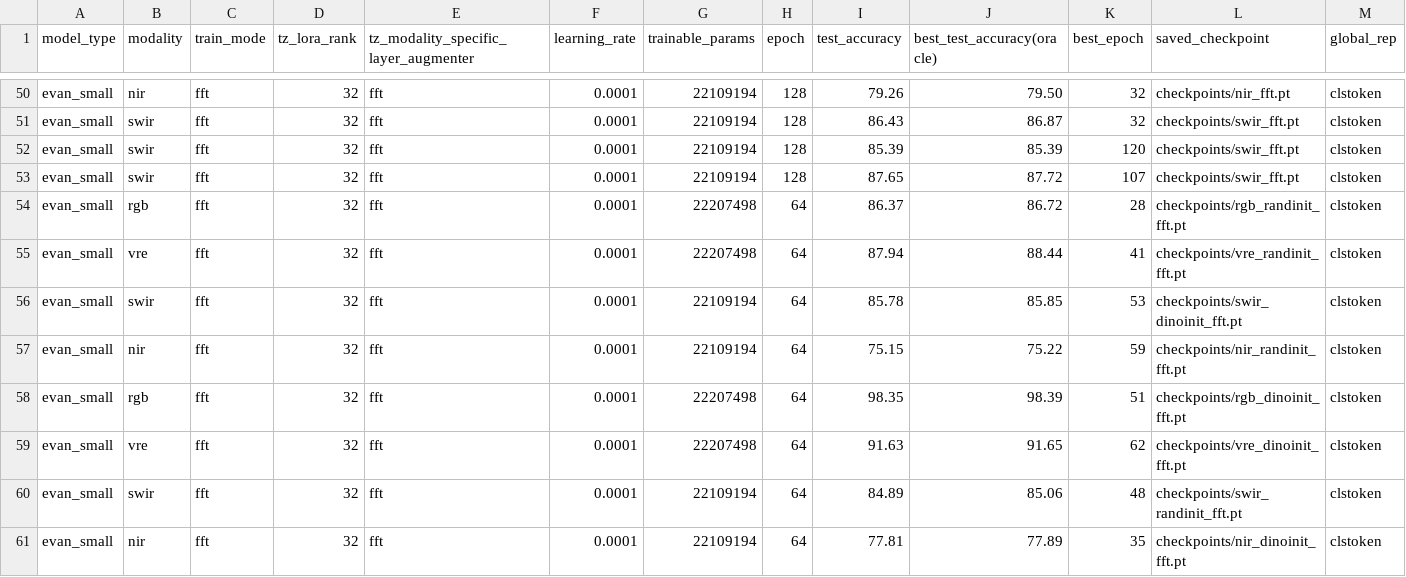
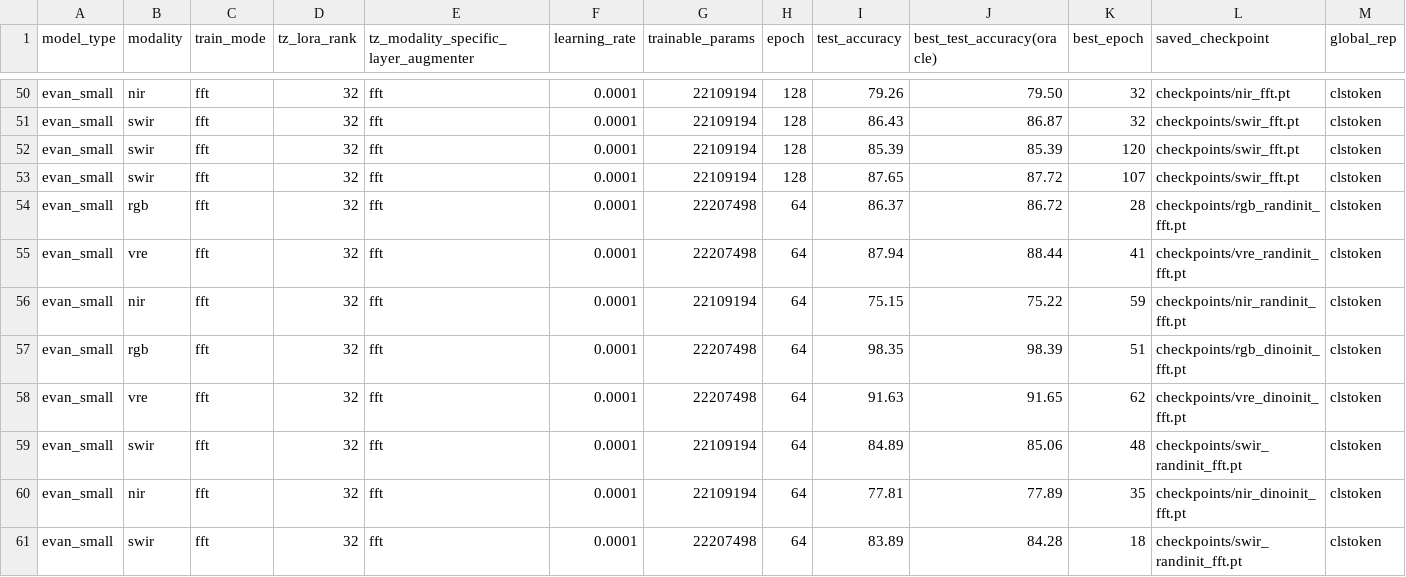
Before and after one commit to timgzhou/ever-changing-modality, a CSV file: res/train_stage0.csv, drawn as a sheet; only a part is shown, gaps mark what is left out; the shorter side is filled out with more unchanged rows; the diff names each change by its address in the sheet, - before the commit and + after, or states it on an @@ line.

Commit message:
delete duplicate baseline in train_stage0

```diff
--- a/res/train_stage0.csv
+++ b/res/train_stage0.csv
-row 56: evan_small | swir | fft | 32 | fft | 0.0001 | 22109194 | 64 | 85.78 | 85.85 | 53 | checkpoints/swir_dinoinit_fft.pt | clstoken
```
